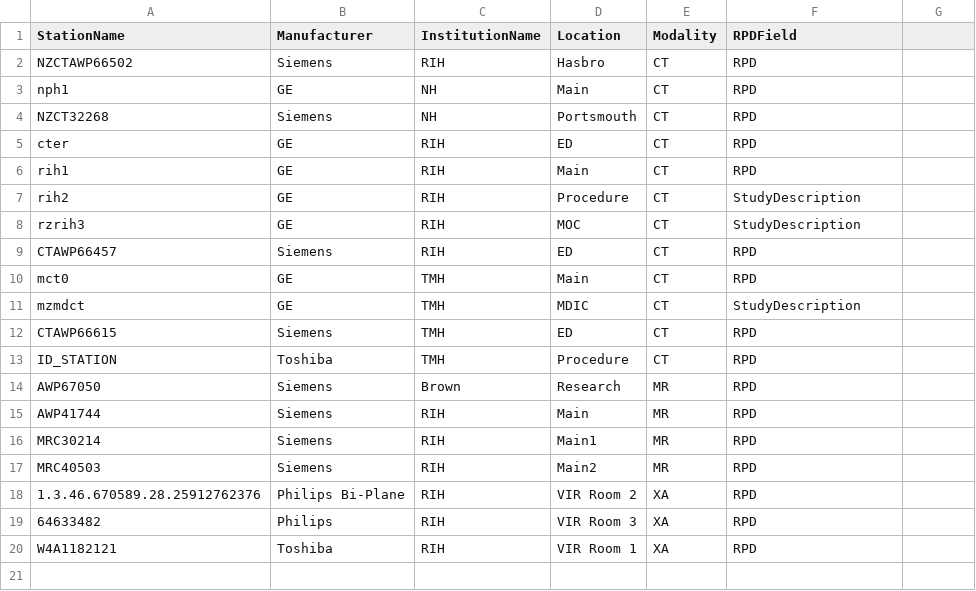
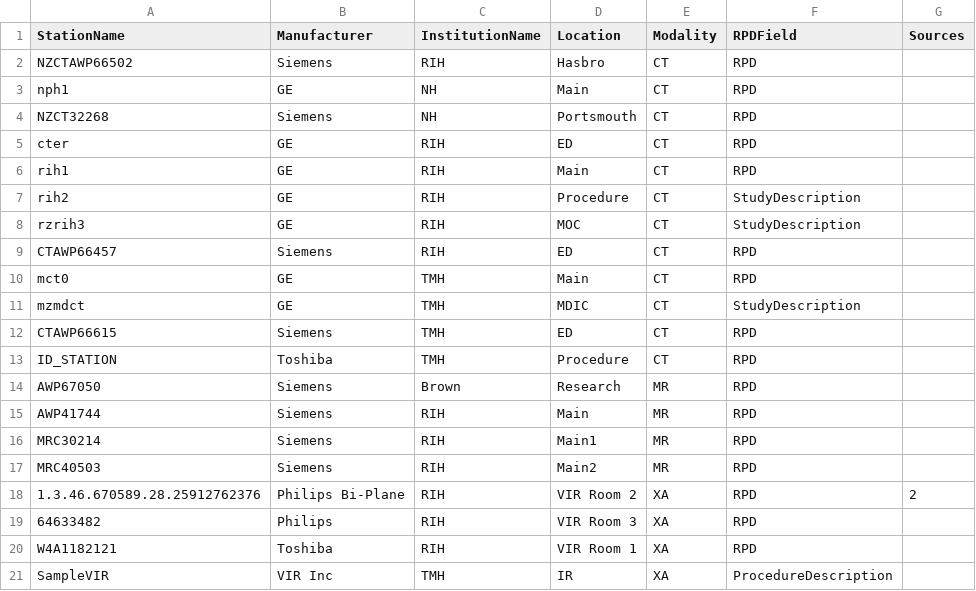
Before and after one commit to derekmerck/SplunkDoseApp, a CSV file: lookups/device_map.csv, drawn as a sheet; the diff names each change by its address in the sheet, - before the commit and + after, or states it on an @@ line.

```diff
--- a/lookups/device_map.csv
+++ b/lookups/device_map.csv
-G1: (empty)
+G1: Sources
-G18 (Sources): (empty)
+G18 (Sources): 2
+row 21: SampleVIR | VIR Inc | TMH | IR | XA | ProcedureDescription
```
Also changed, not shown: 9 other files.
